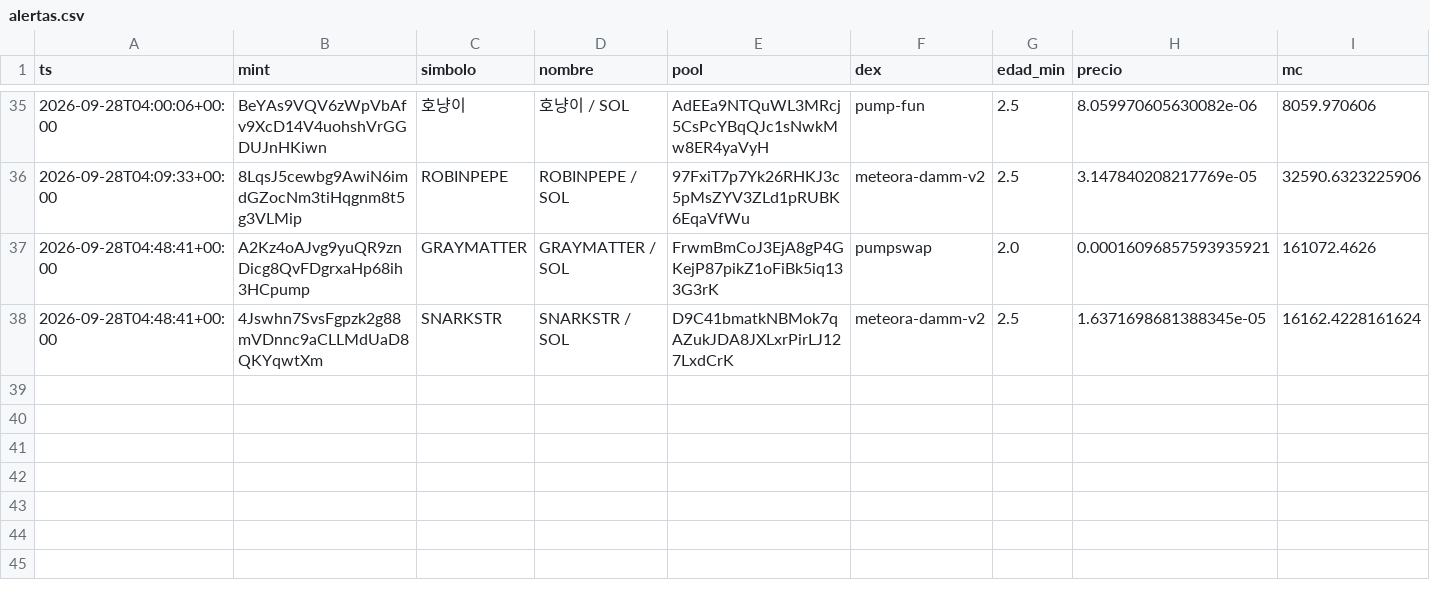
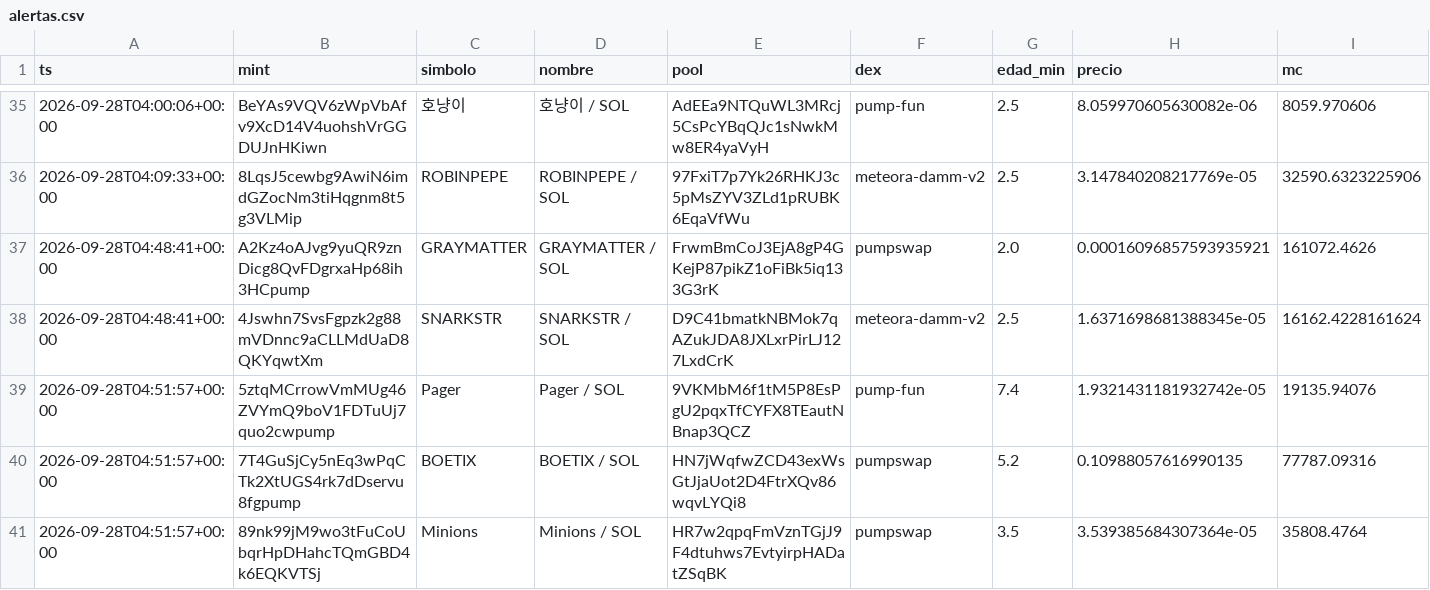
Before and after one commit to eriphelo15/An-lisis-cuantitativo, a CSV file: alertas.csv, drawn as a sheet; only a part is shown, gaps mark what is left out; rows hold the shown columns only; the diff names each change by its address in the sheet, - before the commit and + after, or states it on an @@ line.

```diff
--- a/alertas.csv
+++ b/alertas.csv
+row 39: 2026-09-28T04:51:57+00:00 | 5ztqMCrrowVmMUg46ZVYmQ9boV1FDTuUj7quo2cwpump | Pager | Pager / SOL | 9VKMbM6f1tM5P8EsPgU2pqxTfCYFX8TEautNBnap3QCZ | pump-fun | 7.4 | 1.9321431181932742e-05 | 19135.94076
+row 40: 2026-09-28T04:51:57+00:00 | 7T4GuSjCy5nEq3wPqCTk2XtUGS4rk7dDservu8fgpump | BOETIX | BOETIX / SOL | HN7jWqfwZCD43exWsGtJjaUot2D4FtrXQv86wqvLYQi8 | pumpswap | 5.2 | 0.10988057616990135 | 77787.09316
+row 41: 2026-09-28T04:51:57+00:00 | 89nk99jM9wo3tFuCoUbqrHpDHahcTQmGBD4k6EQKVTSj | Minions | Minions / SOL | HR7w2qpqFmVznTGjJ9F4dtuhws7EvtyirpHADatZSqBK | pumpswap | 3.5 | 3.539385684307364e-05 | 35808.4764
```
Also changed, not shown: detecciones.csv, seguimiento.csv, 1 other file.
